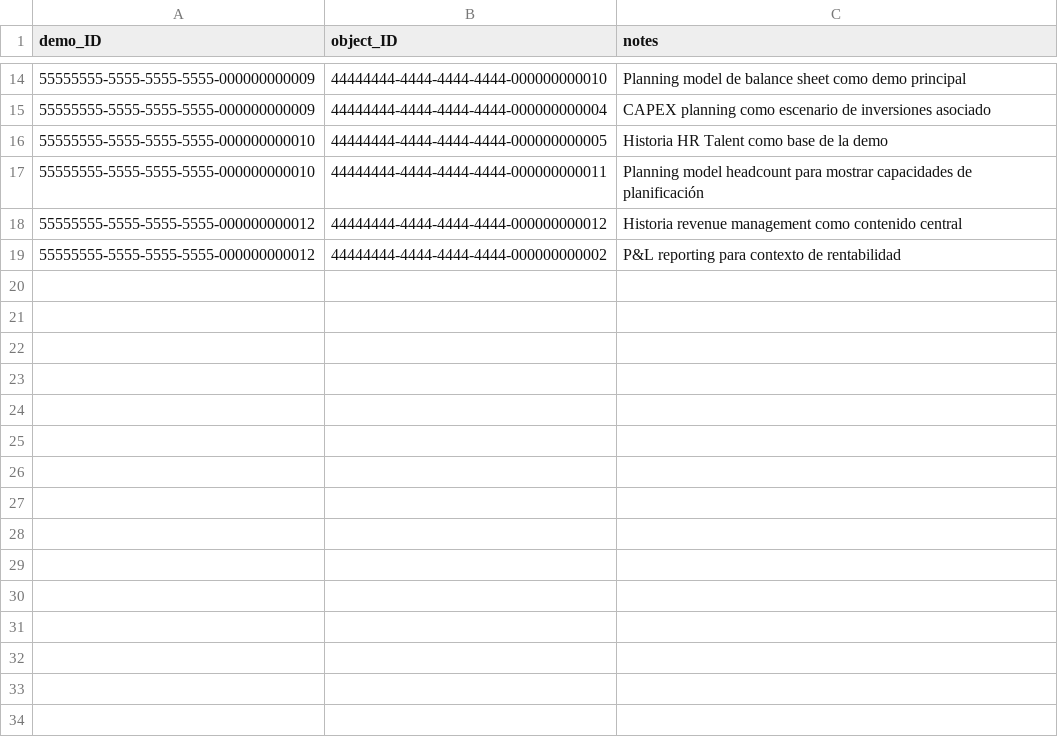
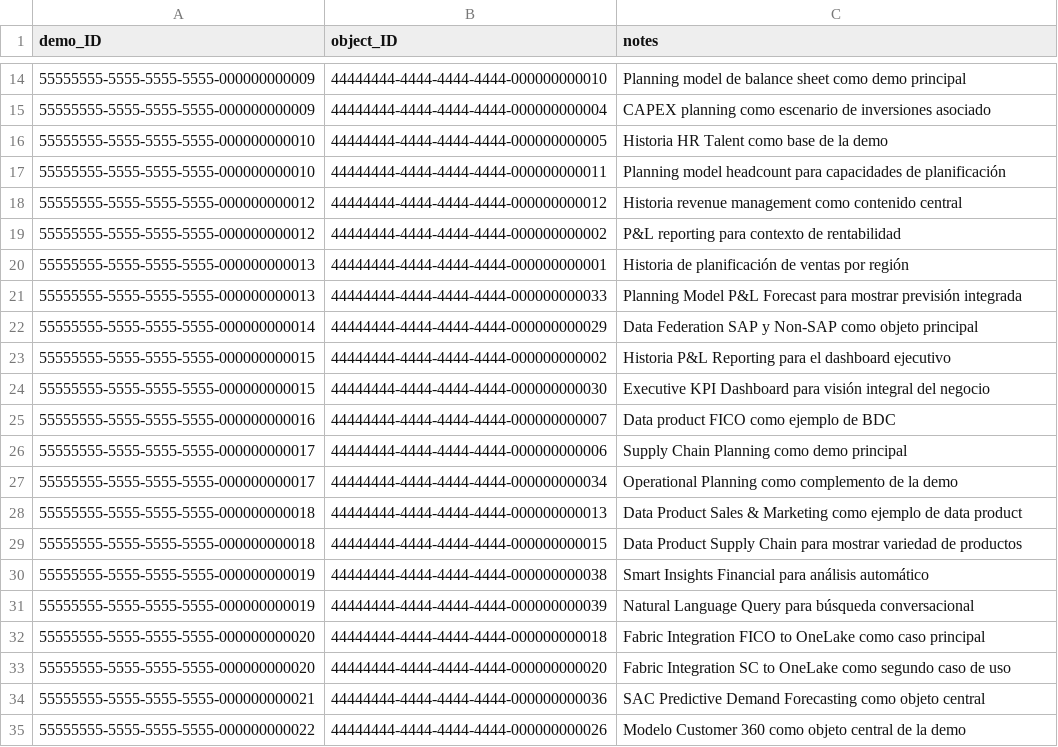
Before and after one commit to javierdonoso88/sap-presales-demos-repo, a CSV file: db/data/sap.presales.demos-DemoObjects.csv, drawn as a sheet; only a part is shown, gaps mark what is left out; the diff covers the shown part only.

```diff
--- a/db/data/sap.presales.demos-DemoObjects.csv
+++ b/db/data/sap.presales.demos-DemoObjects.csv
@@ -16,4 +16,20 @@ demo_ID,object_ID,notes
 55555555-5555-5555-5555-000000000010,44444444-4444-4444-4444-000000000005,Historia HR Talent como base de la demo
-55555555-5555-5555-5555-000000000010,44444444-4444-4444-4444-000000000011,Planning model headcount para mostrar capacidades de planificación
+55555555-5555-5555-5555-000000000010,44444444-4444-4444-4444-000000000011,Planning model headcount para capacidades de planificación
 55555555-5555-5555-5555-000000000012,44444444-4444-4444-4444-000000000012,Historia revenue management como contenido central
 55555555-5555-5555-5555-000000000012,44444444-4444-4444-4444-000000000002,P&L reporting para contexto de rentabilidad
+55555555-5555-5555-5555-000000000013,44444444-4444-4444-4444-000000000001,Historia de planificación de ventas por región
+55555555-5555-5555-5555-000000000013,44444444-4444-4444-4444-000000000033,Planning Model P&L Forecast para mostrar previsión integrada
+55555555-5555-5555-5555-000000000014,44444444-4444-4444-4444-000000000029,Data Federation SAP y Non-SAP como objeto principal
+55555555-5555-5555-5555-000000000015,44444444-4444-4444-4444-000000000002,Historia P&L Reporting para el dashboard ejecutivo
+55555555-5555-5555-5555-000000000015,44444444-4444-4444-4444-000000000030,Executive KPI Dashboard para visión integral del negocio
+55555555-5555-5555-5555-000000000016,44444444-4444-4444-4444-000000000007,Data product FICO como ejemplo de BDC
+55555555-5555-5555-5555-000000000017,44444444-4444-4444-4444-000000000006,Supply Chain Planning como demo principal
+55555555-5555-5555-5555-000000000017,44444444-4444-4444-4444-000000000034,Operational Planning como complemento de la demo
+55555555-5555-5555-5555-000000000018,44444444-4444-4444-4444-000000000013,Data Product Sales & Marketing como ejemplo de data product
+55555555-5555-5555-5555-000000000018,44444444-4444-4444-4444-000000000015,Data Product Supply Chain para mostrar variedad de productos
+55555555-5555-5555-5555-000000000019,44444444-4444-4444-4444-000000000038,Smart Insights Financial para análisis automático
+55555555-5555-5555-5555-000000000019,44444444-4444-4444-4444-000000000039,Natural Language Query para búsqueda conversacional
+55555555-5555-5555-5555-000000000020,44444444-4444-4444-4444-000000000018,Fabric Integration FICO to OneLake como caso principal
+55555555-5555-5555-5555-000000000020,44444444-4444-4444-4444-000000000020,Fabric Integration SC to OneLake como segundo caso de uso
+55555555-5555-5555-5555-000000000021,44444444-4444-4444-4444-000000000036,SAC Predictive Demand Forecasting como objeto central
+55555555-5555-5555-5555-000000000022,44444444-4444-4444-4444-000000000026,Modelo Customer 360 como objeto central de la demo
```
Also changed, not shown: 20 added rows and 1 edited cell elsewhere in this file, db/data/sap.presales.demos-Clients.csv, db/data/sap.presales.demos-DemoClients.csv, 6 other files.
